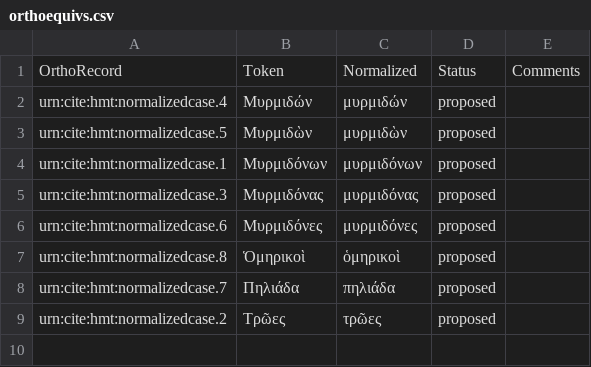
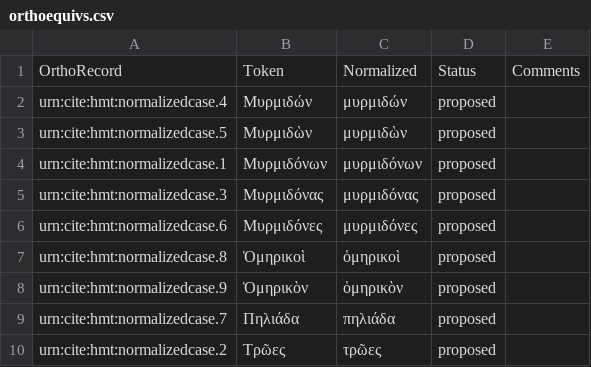
Before and after one commit to homermultitext/lexmapping, a CSV file: orthoequivs.csv, drawn as a sheet.

Commit message:
Update orthoequivs.csv

```diff
--- a/orthoequivs.csv
+++ b/orthoequivs.csv
@@ -7,2 +7,3 @@ urn:cite:hmt:normalizedcase.6,Μυρμιδόνες,μυρμιδόνες,propos
 urn:cite:hmt:normalizedcase.8,Ὁμηρικοὶ,ὁμηρικοὶ,proposed,
+urn:cite:hmt:normalizedcase.9,Ὁμηρικὸν,ὁμηρικὸν,proposed,
 urn:cite:hmt:normalizedcase.7,Πηλιάδα,πηλιάδα,proposed,
```
